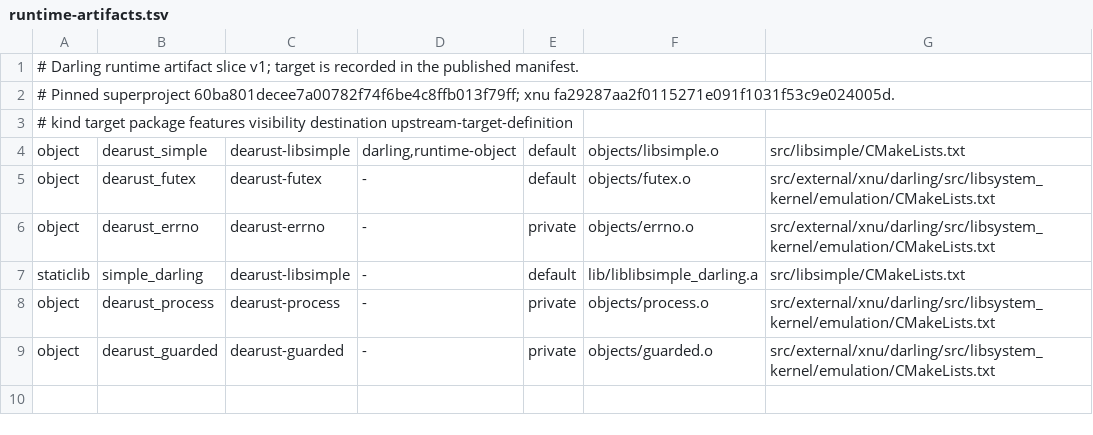
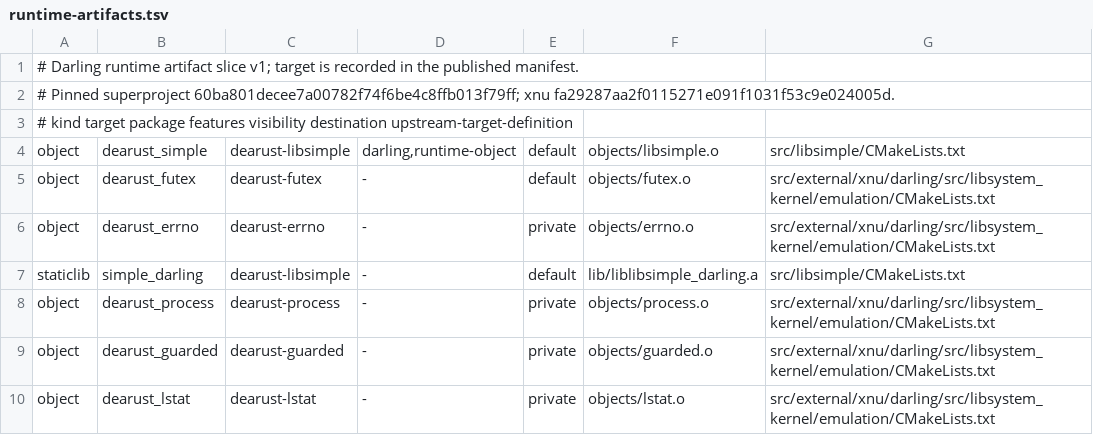
Before and after one commit to countradooku/dearust, a TSV file: xtask/runtime-artifacts.tsv, drawn as a sheet.

```diff
--- a/xtask/runtime-artifacts.tsv
+++ b/xtask/runtime-artifacts.tsv
@@ -9 +9,2 @@ object	dearust_process	dearust-process	-	private	objects/process.o	src/external/
 object	dearust_guarded	dearust-guarded	-	private	objects/guarded.o	src/external/xnu/darling/src/libsystem_kernel/emulation/CMakeLists.txt
+object	dearust_lstat	dearust-lstat	-	private	objects/lstat.o	src/external/xnu/darling/src/libsystem_kernel/emulation/CMakeLists.txt
```
Also changed, not shown: 12 other files.
